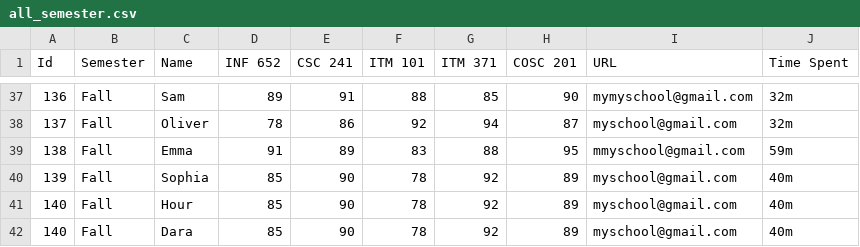
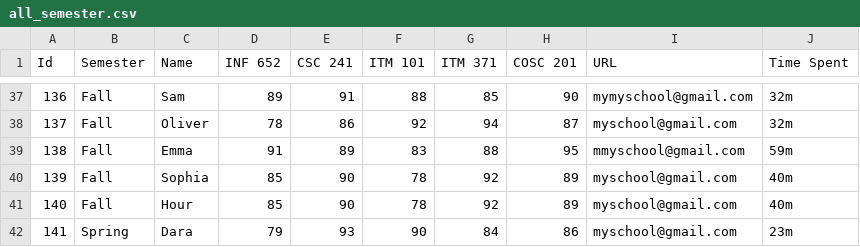
Before and after one commit to Hour770/schoolsystem, a CSV file: all_semester.csv, drawn as a sheet; only a part is shown, gaps mark what is left out.

Commit message:
all_semester.csv

```diff
--- a/all_semester.csv
+++ b/all_semester.csv
@@ -41,2 +41,2 @@ Id,Semester,Name,INF 652,CSC 241,ITM 101,ITM 371,COSC 201,URL,Time Spent
 140,Fall,Hour,85,90,78,92,89,myschool@gmail.com, 40m
-140,Fall,Dara,85,90,78,92,89,myschool@gmail.com, 40m
+141,Spring,Dara,79,93,90,84,86,myschool@gmail.com, 23m
```
